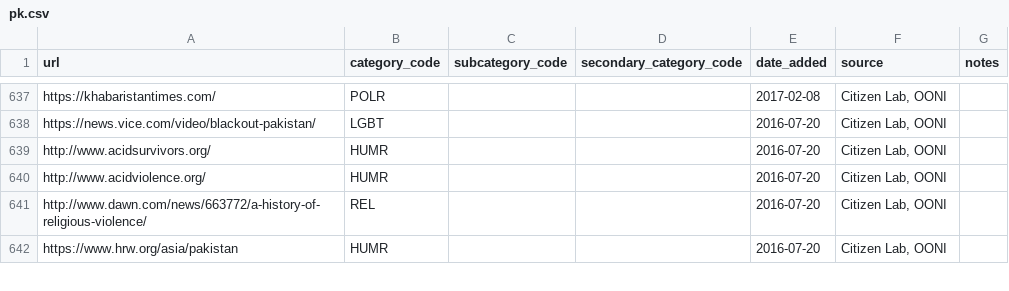
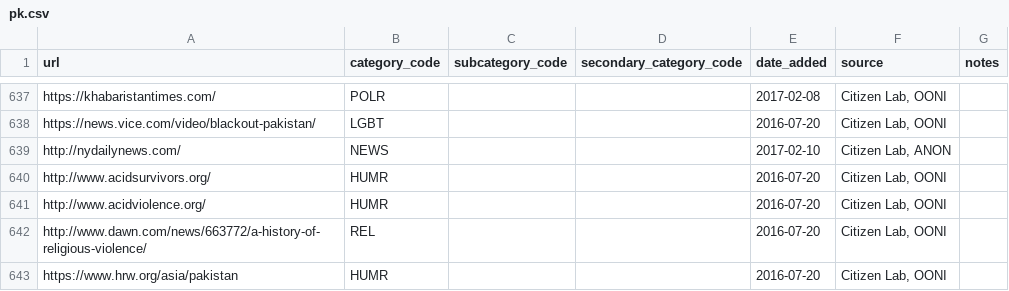
Before and after one commit to berkmancenter/url-lists, a CSV file: lists/pk.csv, drawn as a sheet; only a part is shown, gaps mark what is left out; the diff names each change by its address in the sheet, - before the commit and + after, or states it on an @@ line.

Commit message:
automatically update lists

```diff
--- a/lists/pk.csv
+++ b/lists/pk.csv
+row 639: http://nydailynews.com/ | NEWS |  |  | 2017-02-10 | Citizen Lab, ANON
```
